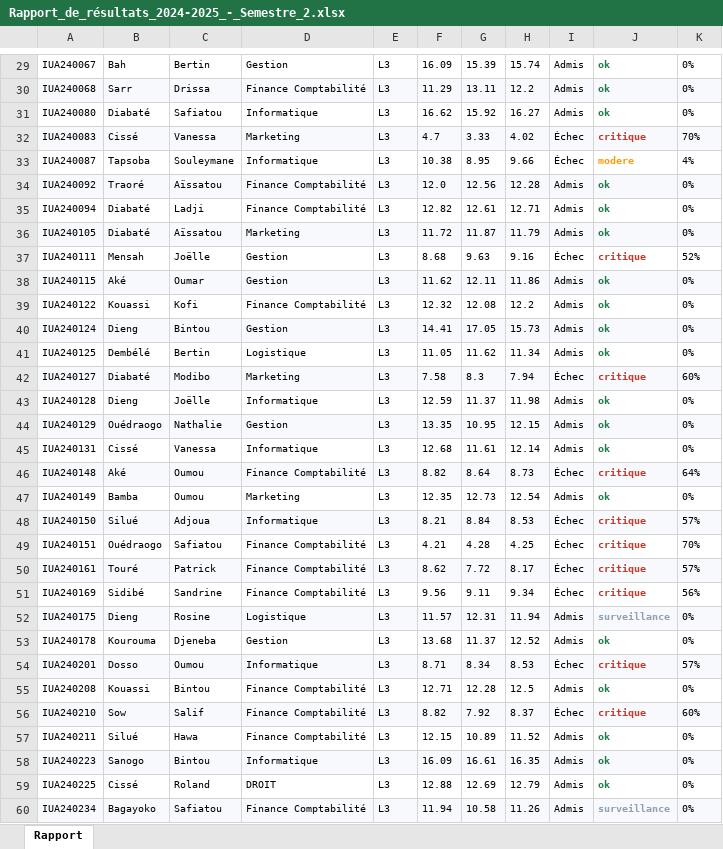
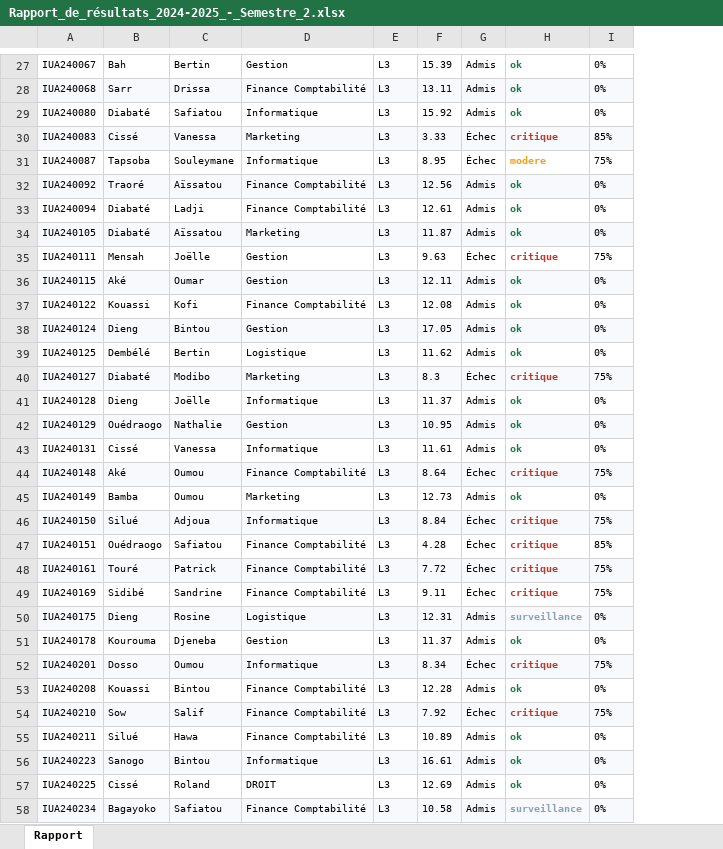
Before and after one commit to maureln10/soutenance_final, an Excel workbook: IUAInsight/static/archives/Rapport_de_résultats_2024-2025_-_Semestre_2.xlsx, sheet Rapport, drawn as a sheet; only a part is shown, gaps mark what is left out; values as stored, in another font and other column widths than the file's, no borders; removed rows and columns are numbered as before the commit, all else as after; the diff covers the shown part only; the diff names each change by its address in the sheet, - before the commit and + after, or states it on an @@ line.

```diff
--- a/IUAInsight/static/archives/Rapport_de_résultats_2024-2025_-_Semestre_2.xlsx (sheet Rapport)
+++ b/IUAInsight/static/archives/Rapport_de_résultats_2024-2025_-_Semestre_2.xlsx (sheet Rapport)
-column F, rows 29-60: 16.09 | 11.29 | 16.62 | 4.7 | 10.38 | 12.0 | 12.82 | 11.72 | 8.68 | 11.62 | 12.32 | 14.41 | 11.05 | 7.58 | 12.59 | 13.35 | 12.68 | 8.82 | 12.35 | 8.21 | 4.21 | 8.62 | 9.56 | 11.57 | 13.68 | 8.71 | 12.71 | 8.82 | 12.15 | 16.09 | 12.88 | 11.94
-column H, rows 29-60: 15.74 | 12.2 | 16.27 | 4.02 | 9.66 | 12.28 | 12.71 | 11.79 | 9.16 | 11.86 | 12.2 | 15.73 | 11.34 | 7.94 | 11.98 | 12.15 | 12.14 | 8.73 | 12.54 | 8.53 | 4.25 | 8.17 | 9.34 | 11.94 | 12.52 | 8.53 | 12.5 | 8.37 | 11.52 | 16.35 | 12.79 | 11.26
-I30: 70%
+I30: 85%
-I31: 4%
+I31: 75%
-I35: 52%
+I35: 75%
-I40: 60%
+I40: 75%
-I44: 64%
+I44: 75%
-I46: 57%
+I46: 75%
-I47: 70%
+I47: 85%
-I48: 57%
+I48: 75%
-I49: 56%
+I49: 75%
-I52: 57%
+I52: 75%
-I54: 60%
+I54: 75%
```
Also changed, not shown: 1 added row, 3 removed rows, 197 edited cells and cell formats elsewhere in this sheet, 32 other files.
